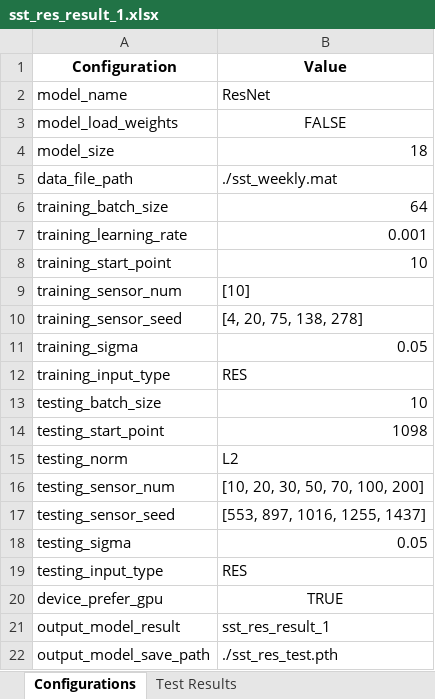
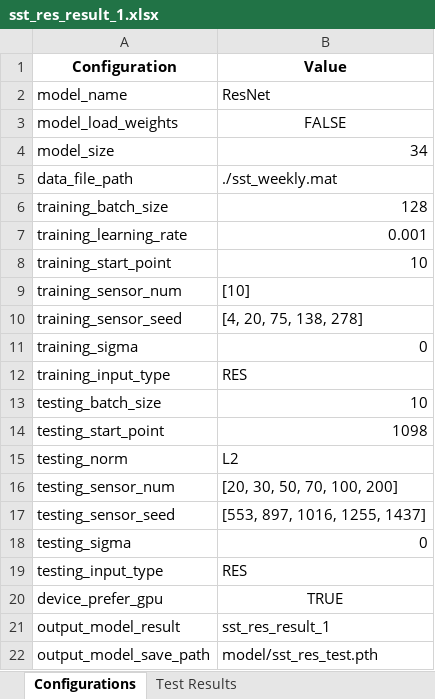
Before and after one commit to Flyingfish812/Transformer-Application, an Excel workbook: result/sst_res_result_1.xlsx, sheet Configurations, drawn as a sheet; values as stored, in another font and other column widths than the file's, no borders; the diff names each change by its address in the sheet, - before the commit and + after, or states it on an @@ line.

```diff
--- a/result/sst_res_result_1.xlsx (sheet Configurations)
+++ b/result/sst_res_result_1.xlsx (sheet Configurations)
-B4 (Value): 18
+B4 (Value): 34
-B6 (Value): 64
+B6 (Value): 128
-B11 (Value): 0.05
+B11 (Value): 0
-B16 (Value): [10, 20, 30, 50, 70, 100, 200]
+B16 (Value): [20, 30, 50, 70, 100, 200]
-B18 (Value): 0.05
+B18 (Value): 0
-B22 (Value): ./sst_res_test.pth
+B22 (Value): model/sst_res_test.pth
```
Also changed, not shown: sheet Test Results, result/sst_cnn_result_1.xlsx, result/sst_vit_result_1.xlsx, 11 other files.
